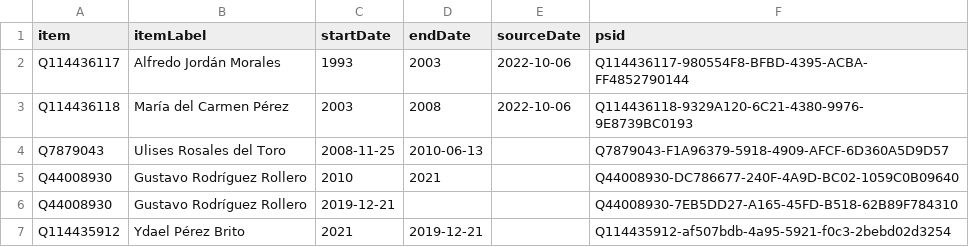
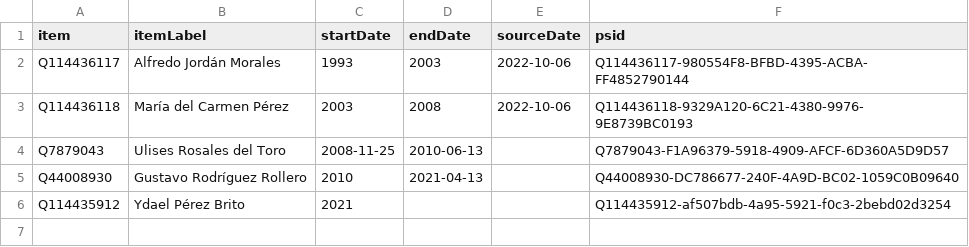
Before and after one commit to every-politician-scrapers/cuba, a CSV file: sources/wpoffice/ministers/agriculture/wikidata.csv, drawn as a sheet.

Commit message:
Compare external sources to Wikidata

```diff
--- a/sources/wpoffice/ministers/agriculture/wikidata.csv
+++ b/sources/wpoffice/ministers/agriculture/wikidata.csv
@@ -4,4 +4,3 @@ Q114436118,María del Carmen Pérez,2003,2008,2022-10-06,Q114436118-9329A120-6C2
 Q7879043,Ulises Rosales del Toro,2008-11-25,2010-06-13,,Q7879043-F1A96379-5918-4909-AFCF-6D360A5D9D57
-Q44008930,Gustavo Rodríguez Rollero,2010,2021,,Q44008930-DC786677-240F-4A9D-BC02-1059C0B09640
-Q44008930,Gustavo Rodríguez Rollero,2019-12-21,,,Q44008930-7EB5DD27-A165-45FD-B518-62B89F784310
-Q114435912,Ydael Pérez Brito,2021,2019-12-21,,Q114435912-af507bdb-4a95-5921-f0c3-2bebd02d3254
+Q44008930,Gustavo Rodríguez Rollero,2010,2021-04-13,,Q44008930-DC786677-240F-4A9D-BC02-1059C0B09640
+Q114435912,Ydael Pérez Brito,2021,,,Q114435912-af507bdb-4a95-5921-f0c3-2bebd02d3254
```
Also changed, not shown: sources/cabinet/current-enwiki/diff.csv, sources/cabinet/current-enwiki/wikidata.csv, 23 other files.
